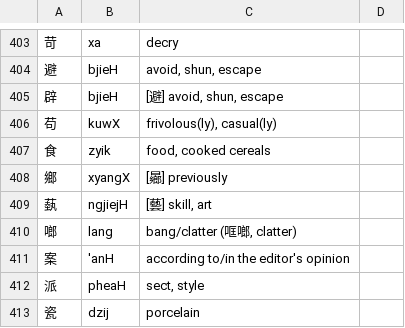
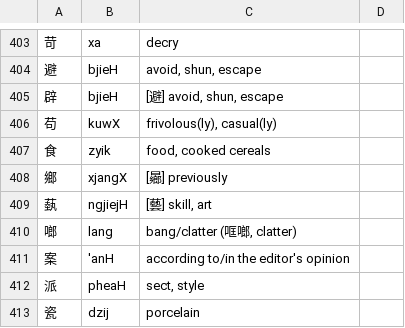
Before and after one commit to increpare/middle_chinese_converter, a TSV file: standalone/data/ad_hoc_doc.tsv, drawn as a sheet; only a part is shown, gaps mark what is left out; the diff names each change by its address in the sheet, - before the commit and + after, or states it on an @@ line.

Commit message:
ad_hoc fix

```diff
--- a/standalone/data/ad_hoc_doc.tsv
+++ b/standalone/data/ad_hoc_doc.tsv
-B408: xyangX
+B408: xjangX
```
